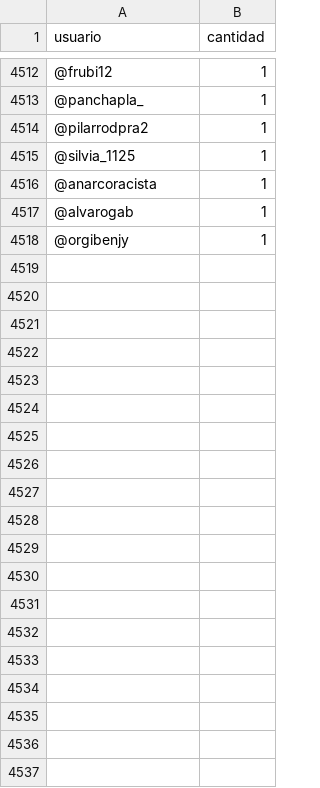
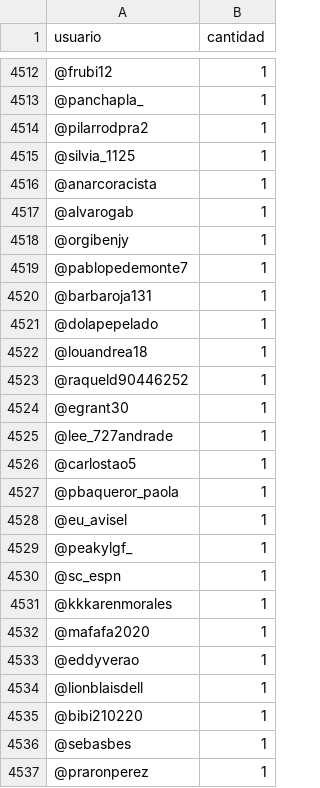
Before and after one commit to verdierdiego/debate-luc, a CSV file: usuarios.csv, drawn as a sheet; only a part is shown, gaps mark what is left out; the diff covers the shown part only.

```diff
--- a/usuarios.csv
+++ b/usuarios.csv
@@ -4518 +4518,20 @@ usuario,cantidad
 @orgibenjy,1
+@pablopedemonte7,1
+@barbaroja131,1
+@dolapepelado,1
+@louandrea18,1
+@raqueld90446252,1
+@egrant30,1
+@lee_727andrade,1
+@carlostao5,1
+@pbaqueror_paola,1
+@eu_avisel,1
+@peakylgf_,1
+@sc_espn,1
+@kkkarenmorales,1
+@mafafa2020,1
+@eddyverao,1
+@lionblaisdell,1
+@bibi210220,1
+@sebasbes,1
+@praronperez,1
```
Also changed, not shown: 21 added rows and 37 edited cells elsewhere in this file, hashtags.csv, horasRefinado.csv, 4 other files.
